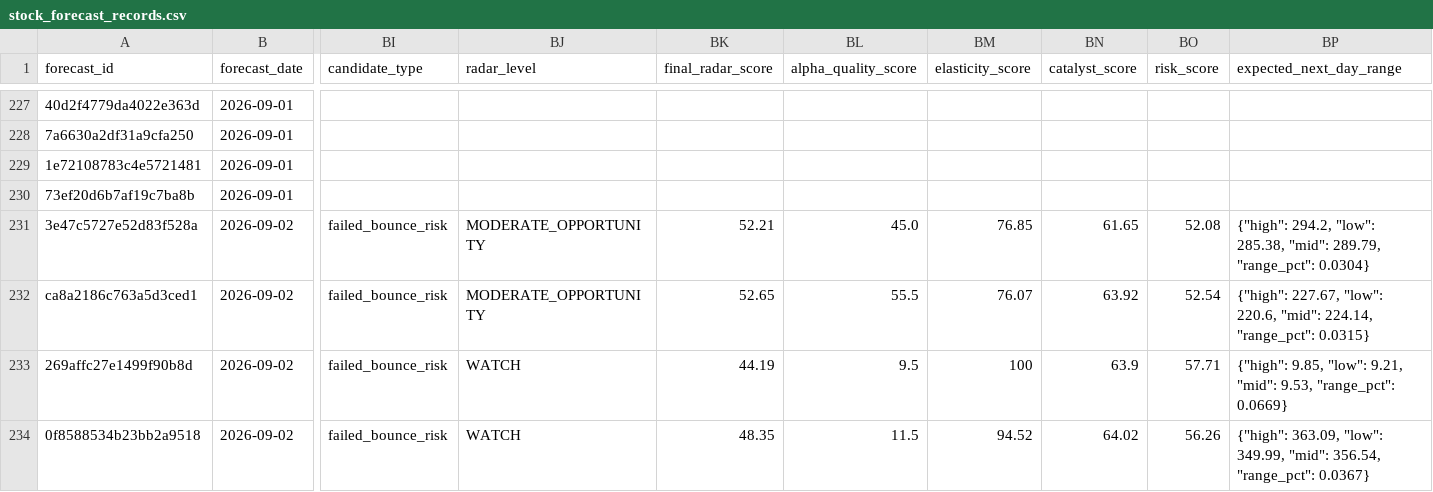
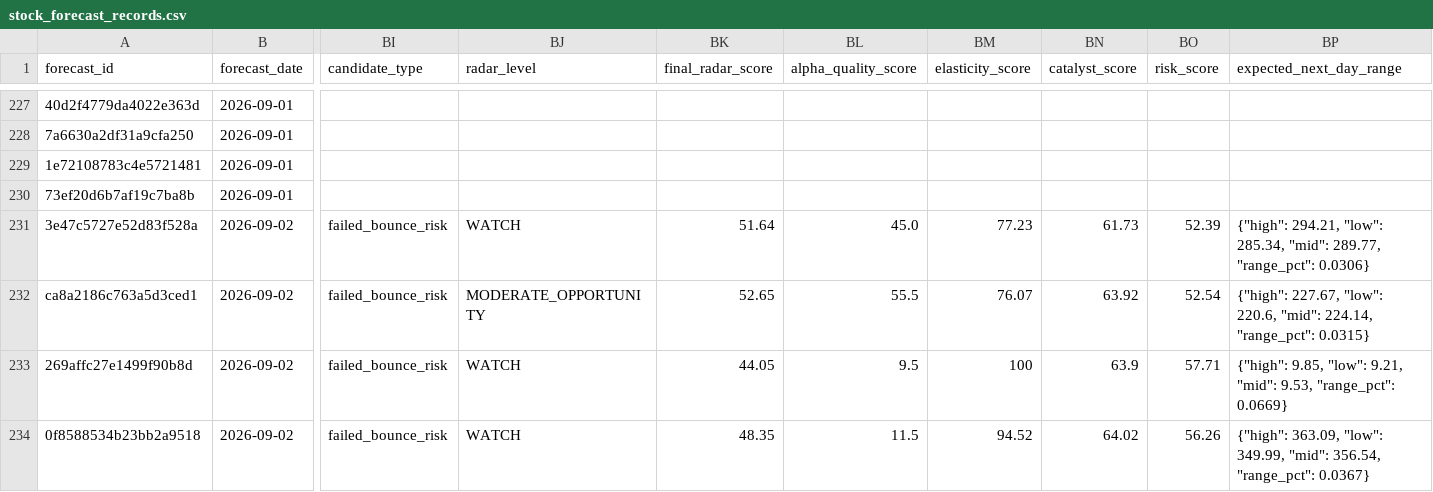
Before and after one commit to xuanho912/market-predictor, a CSV file: outputs/stock_forecast_records.csv, drawn as a sheet; only a part is shown, gaps mark what is left out; the diff names each change by its address in the sheet, - before the commit and + after, or states it on an @@ line.

```diff
--- a/outputs/stock_forecast_records.csv
+++ b/outputs/stock_forecast_records.csv
-BJ231 (radar_level): MODERATE_OPPORTUNITY
+BJ231 (radar_level): WATCH
-BK231 (final_radar_score): 52.21
+BK231 (final_radar_score): 51.64
-BM231 (elasticity_score): 76.85
+BM231 (elasticity_score): 77.23
-BN231 (catalyst_score): 61.65
+BN231 (catalyst_score): 61.73
-BO231 (risk_score): 52.08
+BO231 (risk_score): 52.39
-BP231 (expected_next_day_range): {"high": 294.2, "low": 285.38, "mid": 289.79, "range_pct": 0.0304}
+BP231 (expected_next_day_range): {"high": 294.21, "low": 285.34, "mid": 289.77, "range_pct": 0.0306}
-BK233 (final_radar_score): 44.19
+BK233 (final_radar_score): 44.05
```
Also changed, not shown: outputs/forecast_records.csv, 55 other files.
